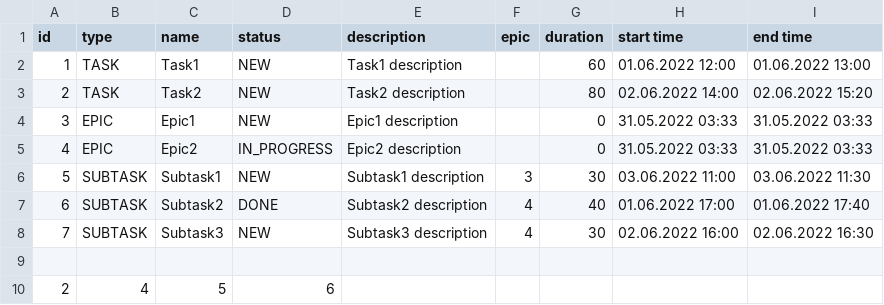
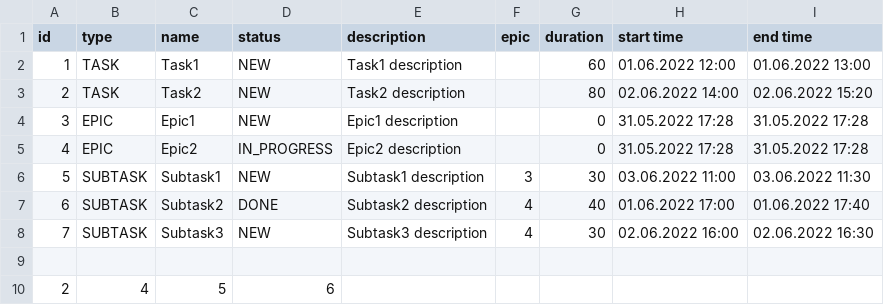
Before and after one commit to G-Grechits/java-sprint2-hw, a CSV file: resources/file1.csv, drawn as a sheet.

```diff
--- a/resources/file1.csv
+++ b/resources/file1.csv
@@ -3,4 +3,4 @@ id,type,name,status,description,epic,duration,start time, end time
 2,TASK,Task2,NEW,Task2 description, ,80,02.06.2022 14:00,02.06.2022 15:20
-3,EPIC,Epic1,NEW,Epic1 description, ,0,31.05.2022 03:33,31.05.2022 03:33
-4,EPIC,Epic2,IN_PROGRESS,Epic2 description, ,0,31.05.2022 03:33,31.05.2022 03:33
+3,EPIC,Epic1,NEW,Epic1 description, ,0,31.05.2022 17:28,31.05.2022 17:28
+4,EPIC,Epic2,IN_PROGRESS,Epic2 description, ,0,31.05.2022 17:28,31.05.2022 17:28
 5,SUBTASK,Subtask1,NEW,Subtask1 description,3,30,03.06.2022 11:00,03.06.2022 11:30
```
Also changed, not shown: 8 other files.
